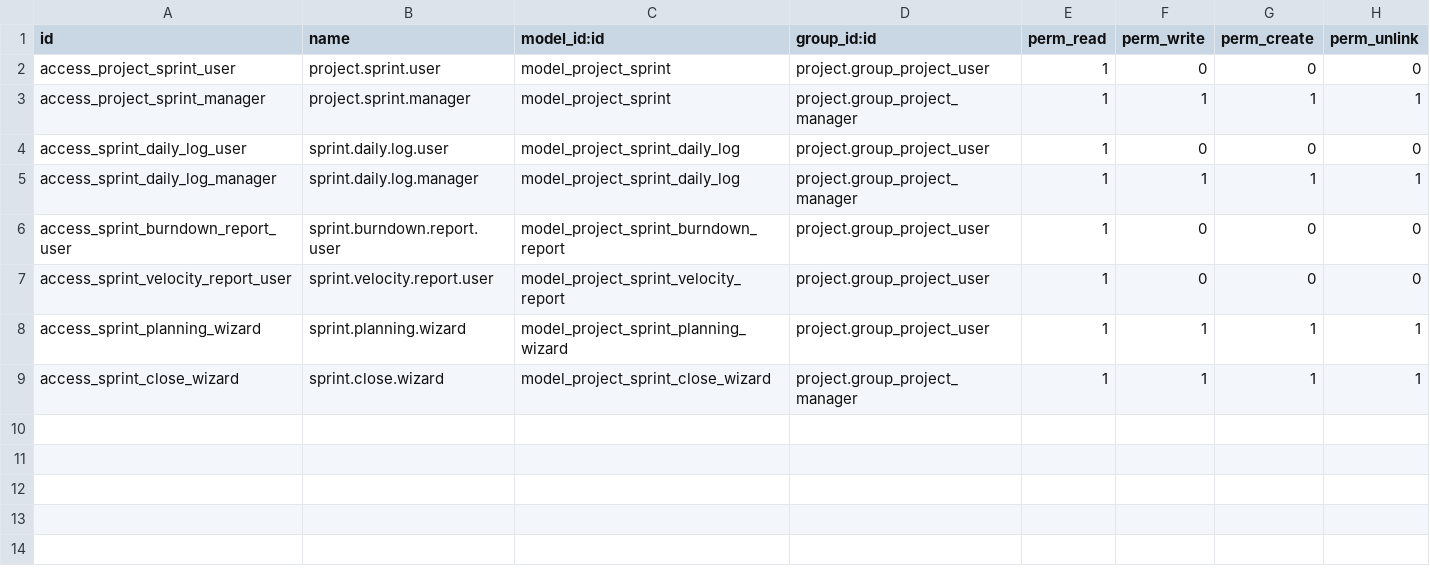
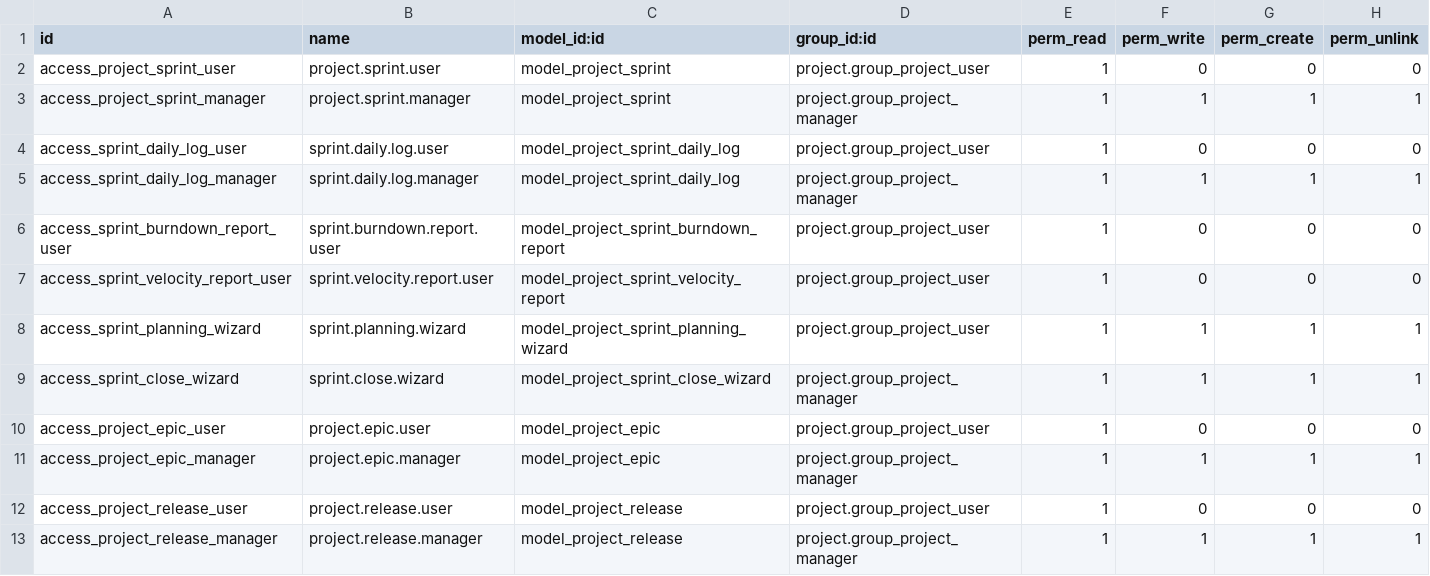
Before and after one commit to TrungNguyenBao/erp-atin, a CSV file: addons/project_scrum/security/ir.model.access.csv, drawn as a sheet.

Commit message:
feat(project_scrum): Add Phase 3 Advanced Features - Epics and Releases
- Add Epic model (project.epic) with progress tracking across sprints
- Add Release model (project.release) for grouping sprints into releases
- Add impediment tracking on tasks (is_blocked, blocker_description, blocker_owner_id)
- Add velocity forecast computed field on project (3-sprint rolling average)
- Add standup digest toggle on project (enable_standup_digest)
- Add Epic and Release views (form, list, kanban, search)
- Add epic_id field and blocker section to task form
- Add "Blocked" badge on task kanban cards
- Add epic group-by and blocked filter to task search
- Add standup digest toggle to project form
- Add record rules for epic and release (multi-company, privacy, manager)
- Update ACL and menus (Epics + Releases items)
- Bump manifest version to 18.0.3.0.0

```diff
--- a/addons/project_scrum/security/ir.model.access.csv
+++ b/addons/project_scrum/security/ir.model.access.csv
@@ -9 +9,5 @@ access_sprint_planning_wizard,sprint.planning.wizard,model_project_sprint_planni
 access_sprint_close_wizard,sprint.close.wizard,model_project_sprint_close_wizard,project.group_project_manager,1,1,1,1
+access_project_epic_user,project.epic.user,model_project_epic,project.group_project_user,1,0,0,0
+access_project_epic_manager,project.epic.manager,model_project_epic,project.group_project_manager,1,1,1,1
+access_project_release_user,project.release.user,model_project_release,project.group_project_user,1,0,0,0
+access_project_release_manager,project.release.manager,model_project_release,project.group_project_manager,1,1,1,1
```
Also changed, not shown: 12 other files.
